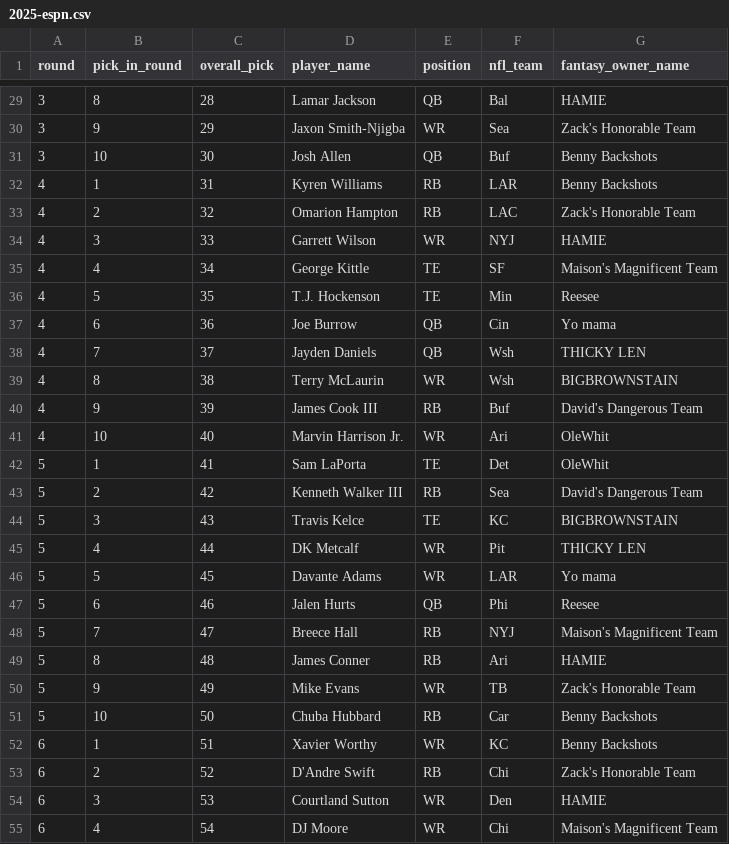
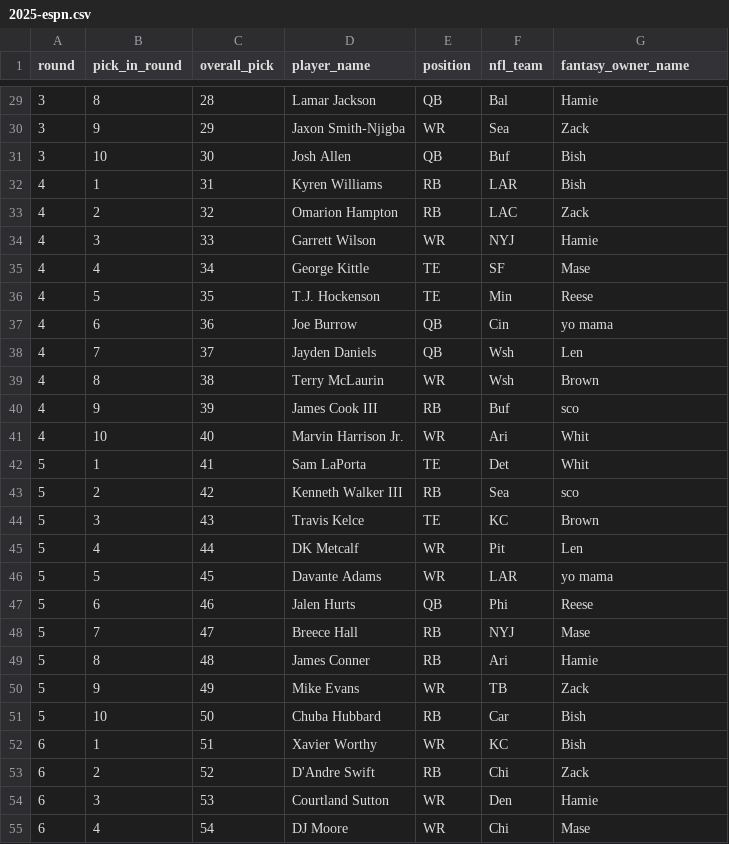
Before and after one commit to flierboy/my-fantasy-league, a CSV file: scripts/data/drafts/2025-espn.csv, drawn as a sheet; only a part is shown, gaps mark what is left out; the diff covers the shown part only.

```diff
--- a/scripts/data/drafts/2025-espn.csv
+++ b/scripts/data/drafts/2025-espn.csv
@@ -29,27 +29,27 @@ round,pick_in_round,overall_pick,player_name,position,nfl_team,fantasy_owner_nam
-3,8,28,"Lamar Jackson",QB,Bal,"HAMIE"
-3,9,29,"Jaxon Smith-Njigba",WR,Sea,"Zack's Honorable Team"
-3,10,30,"Josh Allen",QB,Buf,"Benny Backshots"
-4,1,31,"Kyren Williams",RB,LAR,"Benny Backshots"
-4,2,32,"Omarion Hampton",RB,LAC,"Zack's Honorable Team"
-4,3,33,"Garrett Wilson",WR,NYJ,"HAMIE"
-4,4,34,"George Kittle",TE,SF,"Maison's Magnificent Team"
-4,5,35,"T.J. Hockenson",TE,Min,"Reesee"
-4,6,36,"Joe Burrow",QB,Cin,"Yo mama"
-4,7,37,"Jayden Daniels",QB,Wsh,"THICKY LEN"
-4,8,38,"Terry McLaurin",WR,Wsh,"BIGBROWNSTAIN"
-4,9,39,"James Cook III",RB,Buf,"David's Dangerous Team"
-4,10,40,"Marvin Harrison Jr.",WR,Ari,"OleWhit"
-5,1,41,"Sam LaPorta",TE,Det,"OleWhit"
-5,2,42,"Kenneth Walker III",RB,Sea,"David's Dangerous Team"
-5,3,43,"Travis Kelce",TE,KC,"BIGBROWNSTAIN"
-5,4,44,"DK Metcalf",WR,Pit,"THICKY LEN"
-5,5,45,"Davante Adams",WR,LAR,"Yo mama"
-5,6,46,"Jalen Hurts",QB,Phi,"Reesee"
-5,7,47,"Breece Hall",RB,NYJ,"Maison's Magnificent Team"
-5,8,48,"James Conner",RB,Ari,"HAMIE"
-5,9,49,"Mike Evans",WR,TB,"Zack's Honorable Team"
-5,10,50,"Chuba Hubbard",RB,Car,"Benny Backshots"
-6,1,51,"Xavier Worthy",WR,KC,"Benny Backshots"
-6,2,52,"D'Andre Swift",RB,Chi,"Zack's Honorable Team"
-6,3,53,"Courtland Sutton",WR,Den,"HAMIE"
-6,4,54,"DJ Moore",WR,Chi,"Maison's Magnificent Team"
+3,8,28,Lamar Jackson,QB,Bal,Hamie
+3,9,29,Jaxon Smith-Njigba,WR,Sea,Zack
+3,10,30,Josh Allen,QB,Buf,Bish
+4,1,31,Kyren Williams,RB,LAR,Bish
+4,2,32,Omarion Hampton,RB,LAC,Zack
+4,3,33,Garrett Wilson,WR,NYJ,Hamie
+4,4,34,George Kittle,TE,SF,Mase
+4,5,35,T.J. Hockenson,TE,Min,Reese
+4,6,36,Joe Burrow,QB,Cin,yo mama
+4,7,37,Jayden Daniels,QB,Wsh,Len
+4,8,38,Terry McLaurin,WR,Wsh,Brown
+4,9,39,James Cook III,RB,Buf,sco
+4,10,40,Marvin Harrison Jr.,WR,Ari,Whit
+5,1,41,Sam LaPorta,TE,Det,Whit
+5,2,42,Kenneth Walker III,RB,Sea,sco
+5,3,43,Travis Kelce,TE,KC,Brown
+5,4,44,DK Metcalf,WR,Pit,Len
+5,5,45,Davante Adams,WR,LAR,yo mama
+5,6,46,Jalen Hurts,QB,Phi,Reese
+5,7,47,Breece Hall,RB,NYJ,Mase
+5,8,48,James Conner,RB,Ari,Hamie
+5,9,49,Mike Evans,WR,TB,Zack
+5,10,50,Chuba Hubbard,RB,Car,Bish
+6,1,51,Xavier Worthy,WR,KC,Bish
+6,2,52,D'Andre Swift,RB,Chi,Zack
+6,3,53,Courtland Sutton,WR,Den,Hamie
+6,4,54,DJ Moore,WR,Chi,Mase
```
Also changed, not shown: 133 edited cells elsewhere in this file, 47 other files.
